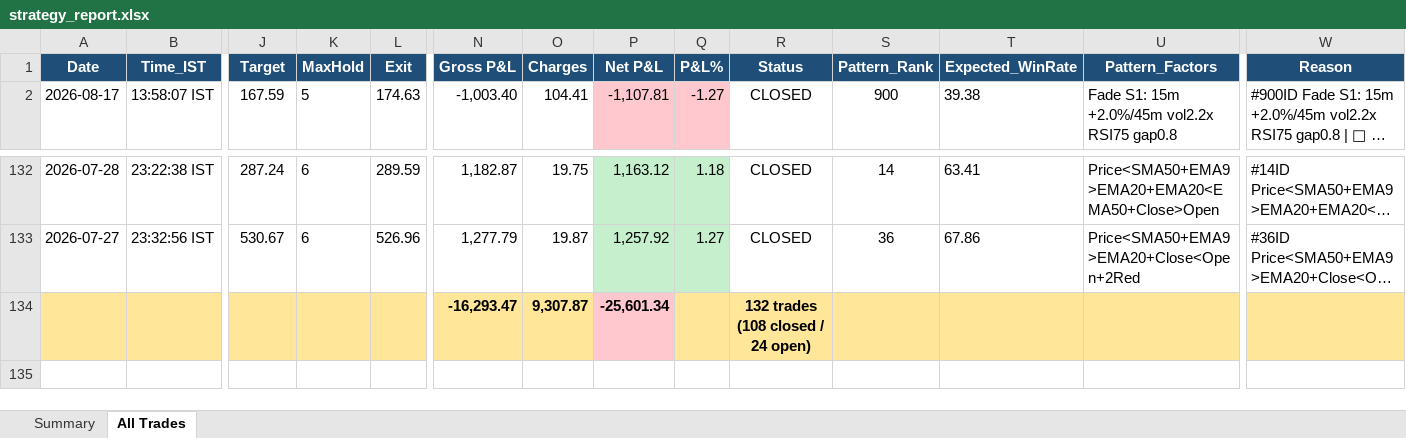
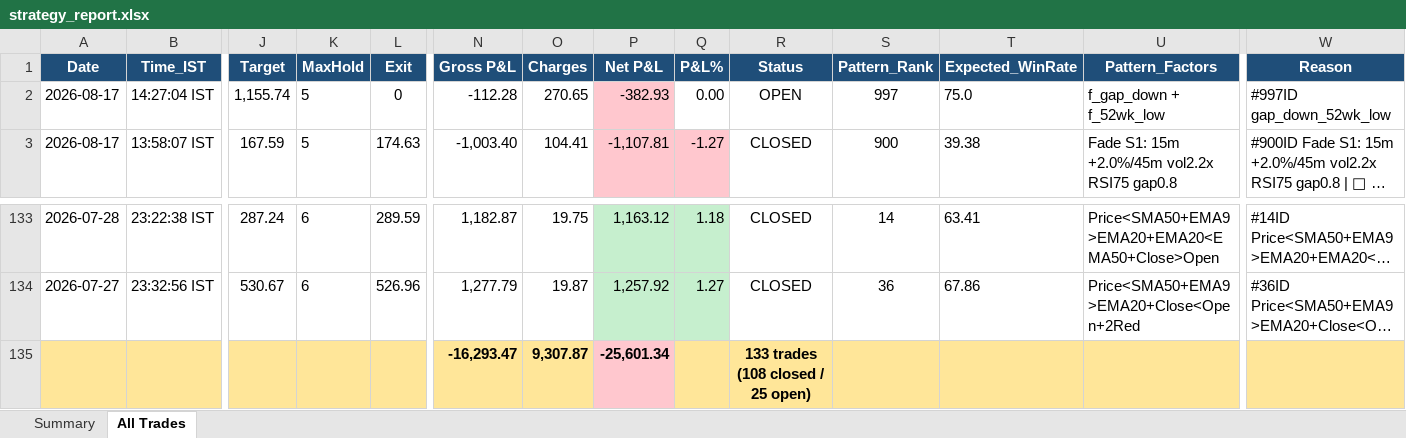
Before and after one commit to thokfoot/free-4-market-master, an Excel workbook: logs/strategy_report.xlsx, sheet All Trades, drawn as a sheet; only a part is shown, gaps mark what is left out; long unchanged cells end in …; values as stored, in another font and other column widths than the file's, no borders; addresses are those after the commit; rows hold the shown columns only; the diff names each change by its address in the sheet, - before the commit and + after, or states it on an @@ line.

```diff
--- a/logs/strategy_report.xlsx (sheet All Trades)
+++ b/logs/strategy_report.xlsx (sheet All Trades)
+row 2: 2026-08-17 | 14:27:04 IST | 1,155.74 | 5 | 0 | -112.28 | 270.65 | -382.93 | 0.00 | OPEN | 997 | 75.0 | f_gap_down + f_52wk_low | #997ID gap_down_52wk_low
-R135 (Status): 132 trades (108 closed / 24 open)
+R135 (Status): 133 trades (108 closed / 25 open)
```
Also changed, not shown: sheet Summary, 4 other files.
